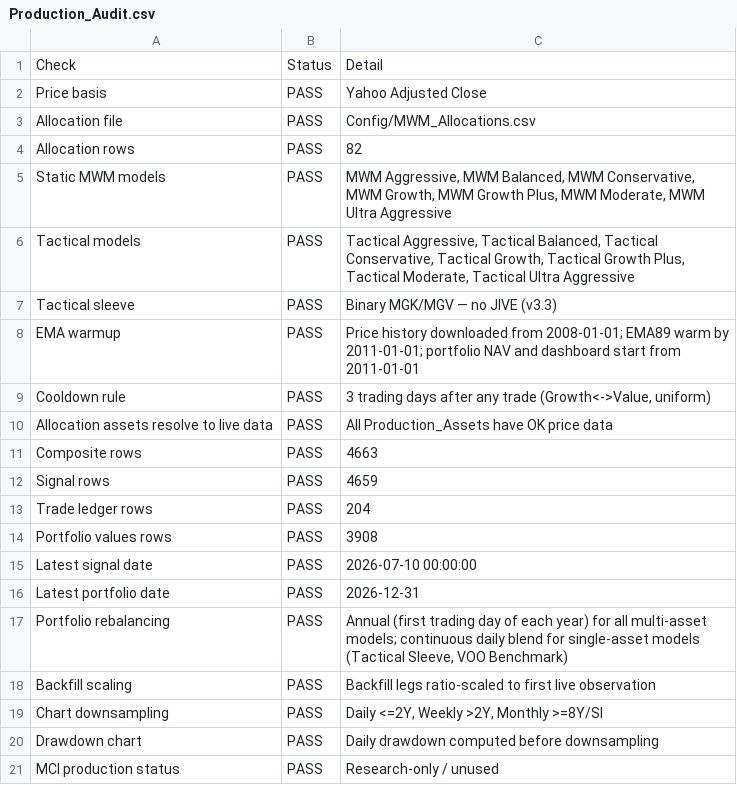
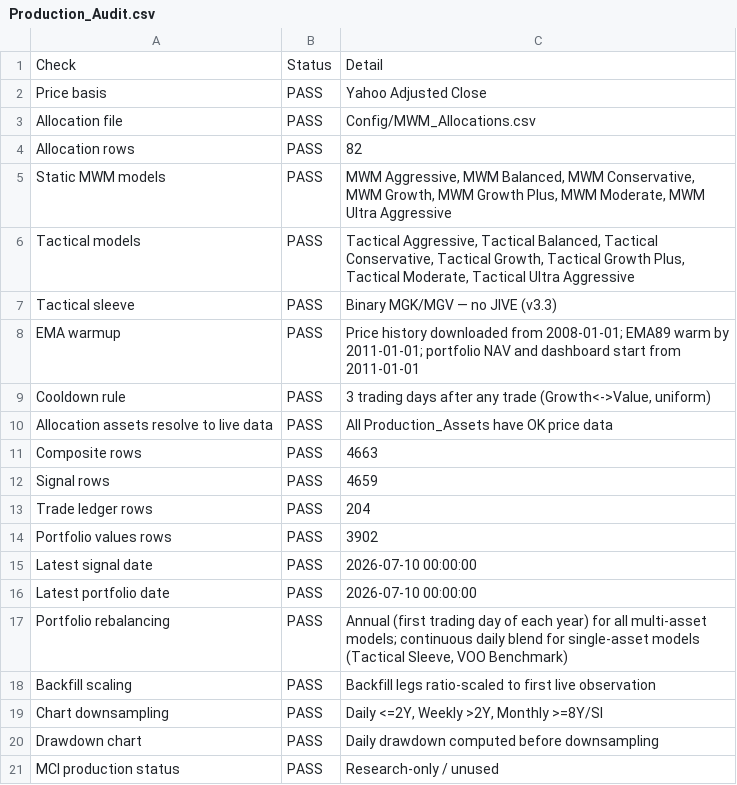
Before and after one commit to wesl8n-sketch/A1V12-Dashboard, a CSV file: Audit/Production_Audit.csv, drawn as a sheet.

```diff
--- a/Audit/Production_Audit.csv
+++ b/Audit/Production_Audit.csv
@@ -13,5 +13,5 @@ Signal rows,PASS,4659
 Trade ledger rows,PASS,204
-Portfolio values rows,PASS,3908
+Portfolio values rows,PASS,3902
 Latest signal date,PASS,2026-07-10 00:00:00
-Latest portfolio date,PASS,2026-12-31
+Latest portfolio date,PASS,2026-07-10 00:00:00
 Portfolio rebalancing,PASS,"Annual (first trading day of each year) for all multi-asset models; continuous daily blend for single-asset models (Tactical Sleeve, VOO Benchmark)"
```
Also changed, not shown: Audit/Backfill_Scale_Audit.csv, Data/Holding_Periods.csv, 8 other files.
